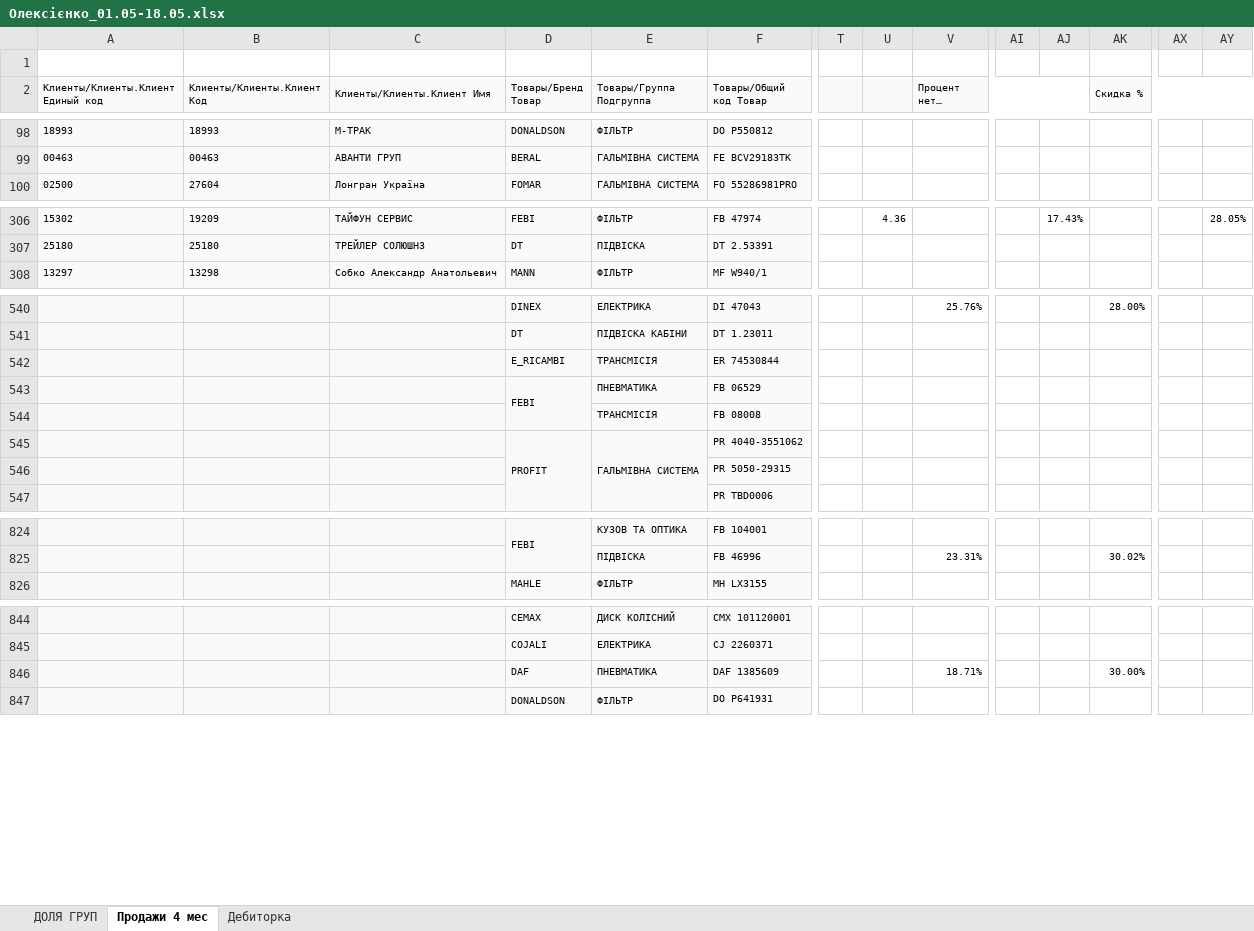
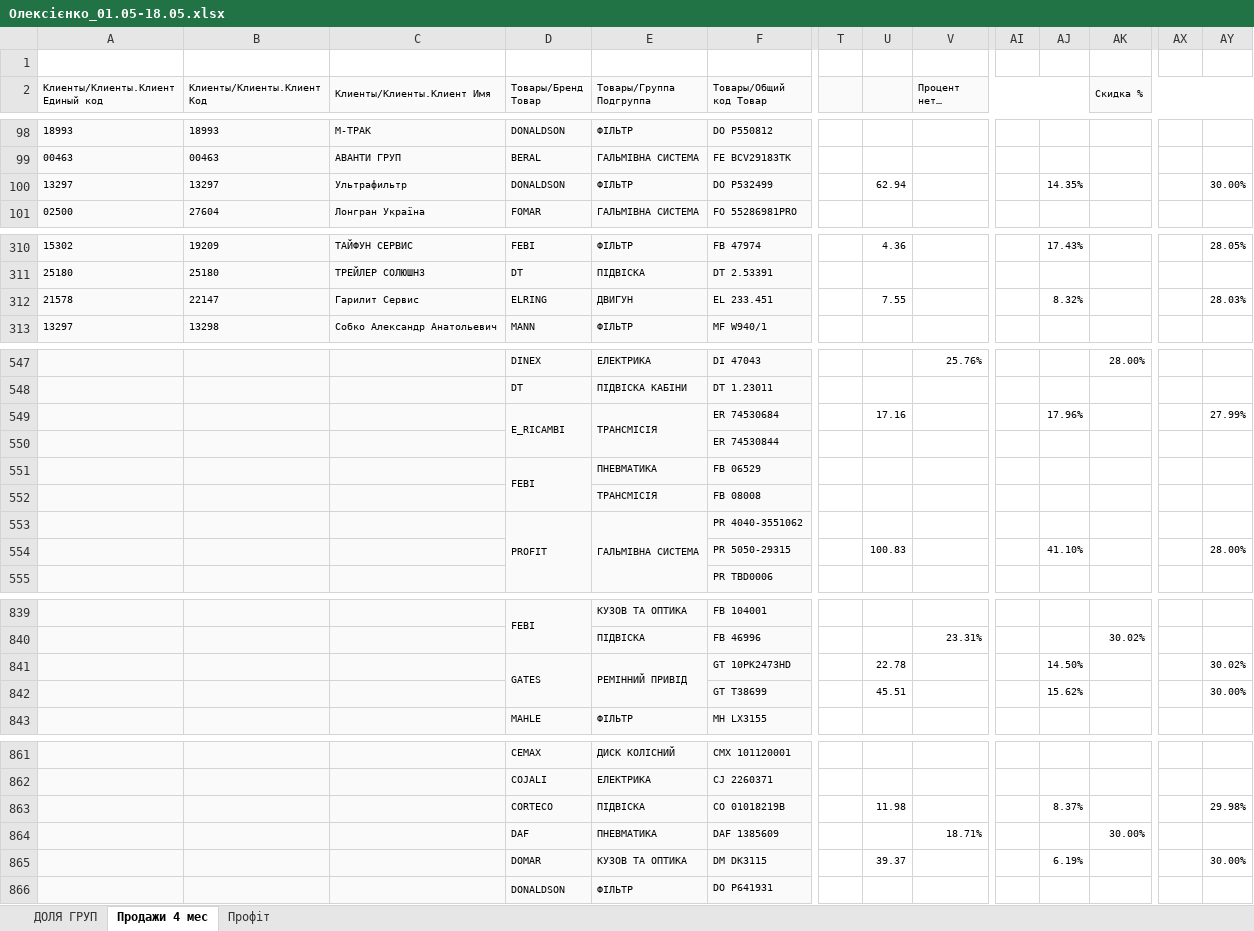
Before and after one commit to walterSHo/CargoTP, an Excel workbook: data/raw/Олексієнко_01.05-18.05.xlsx, sheet Продажи 4 мес, drawn as a sheet; only a part is shown, gaps mark what is left out; long unchanged cells end in …; values as stored, in another font and other column widths than the file's, no borders; addresses are those after the commit; rows hold the shown columns only; the diff covers the shown part only; the diff names each change by its address in the sheet, - before the commit and + after, or states it on an @@ line.

```diff
--- a/data/raw/Олексієнко_01.05-18.05.xlsx (sheet Продажи 4 мес)
+++ b/data/raw/Олексієнко_01.05-18.05.xlsx (sheet Продажи 4 мес)
-sheet tab: Дебиторка
+sheet tab: Профіт
+row 100: 13297 | 13297 | Ультрафильтр | DONALDSON | ФІЛЬТР | DO P532499 |  | 62.94 |  |  | 14.35% |  |  | 30.00%
+row 312: 21578 | 22147 | Гарилит Сервис | ELRING | ДВИГУН | EL 233.451 |  | 7.55 |  |  | 8.32% |  |  | 28.03%
+row 549:  |  |  | E_RICAMBI | ТРАНСМІСІЯ | ER 74530684 |  | 17.16 |  |  | 17.96% |  |  | 27.99%
-D550 (Товары/Бренд Товар): E_RICAMBI
+D550 (Товары/Бренд Товар): (empty)
-E550 (Товары/Группа Подгруппа): ТРАНСМІСІЯ
+E550 (Товары/Группа Подгруппа): (empty)
-U554: (empty)
+U554: 100.83
-AJ554: (empty)
+AJ554: 41.10%
-AY554: (empty)
+AY554: 28.00%
+row 841:  |  |  | GATES | РЕМІННИЙ ПРИВІД | GT 10PK2473HD |  | 22.78 |  |  | 14.50% |  |  | 30.02%
+row 842:  |  |  |  |  | GT T38699 |  | 45.51 |  |  | 15.62% |  |  | 30.00%
+row 863:  |  |  | CORTECO | ПІДВІСКА | CO 01018219B |  | 11.98 |  |  | 8.37% |  |  | 29.98%
+row 865:  |  |  | DOMAR | КУЗОВ ТА ОПТИКА | DM DK3115 |  | 39.37 |  |  | 6.19% |  |  | 30.00%
```
Also changed, not shown: 23 added rows, 32 edited cells and merged cells elsewhere in this sheet, sheet Профіт, sheet ДОЛЯ ГРУП, 6 other files.
